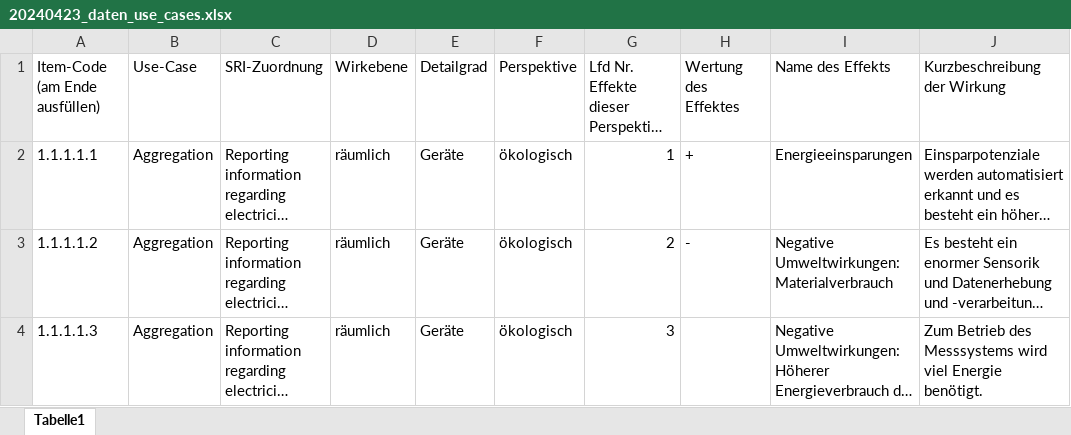
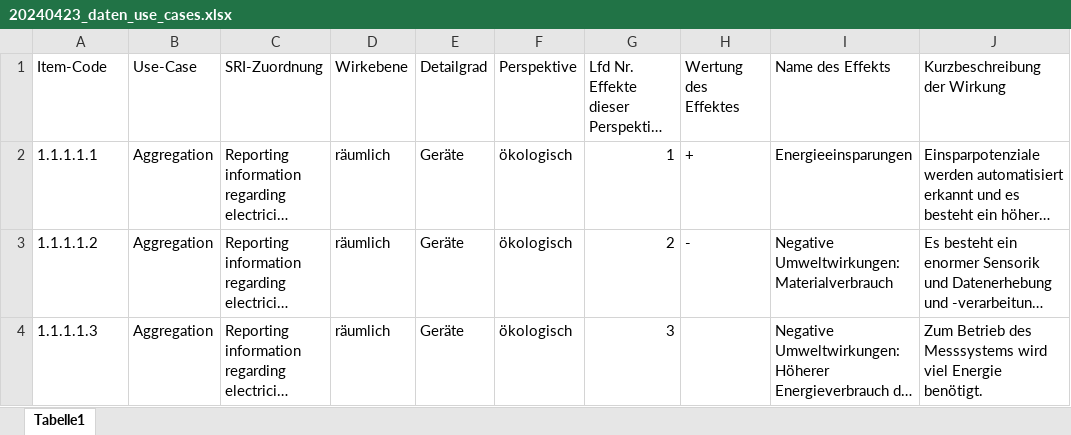
Before and after one commit to TUB-DVG/wissen-digital-ewb, an Excel workbook: 02_work_doc/01_daten/14_use_cases/20240423_daten_use_cases.xlsx, sheet Tabelle1, drawn as a sheet; only a part is shown; long unchanged cells end in …; values as stored, in another font and other column widths than the file's, no borders; the diff names each change by its address in the sheet, - before the commit and + after, or states it on an @@ line.

Commit message:
added use_cases translation fields to the database, added documentation to sphinx source folder

```diff
--- a/02_work_doc/01_daten/14_use_cases/20240423_daten_use_cases.xlsx (sheet Tabelle1)
+++ b/02_work_doc/01_daten/14_use_cases/20240423_daten_use_cases.xlsx (sheet Tabelle1)
-A1: Item-Code (am Ende ausfüllen)
+A1: Item-Code
```
Also changed, not shown: 10 other files.
